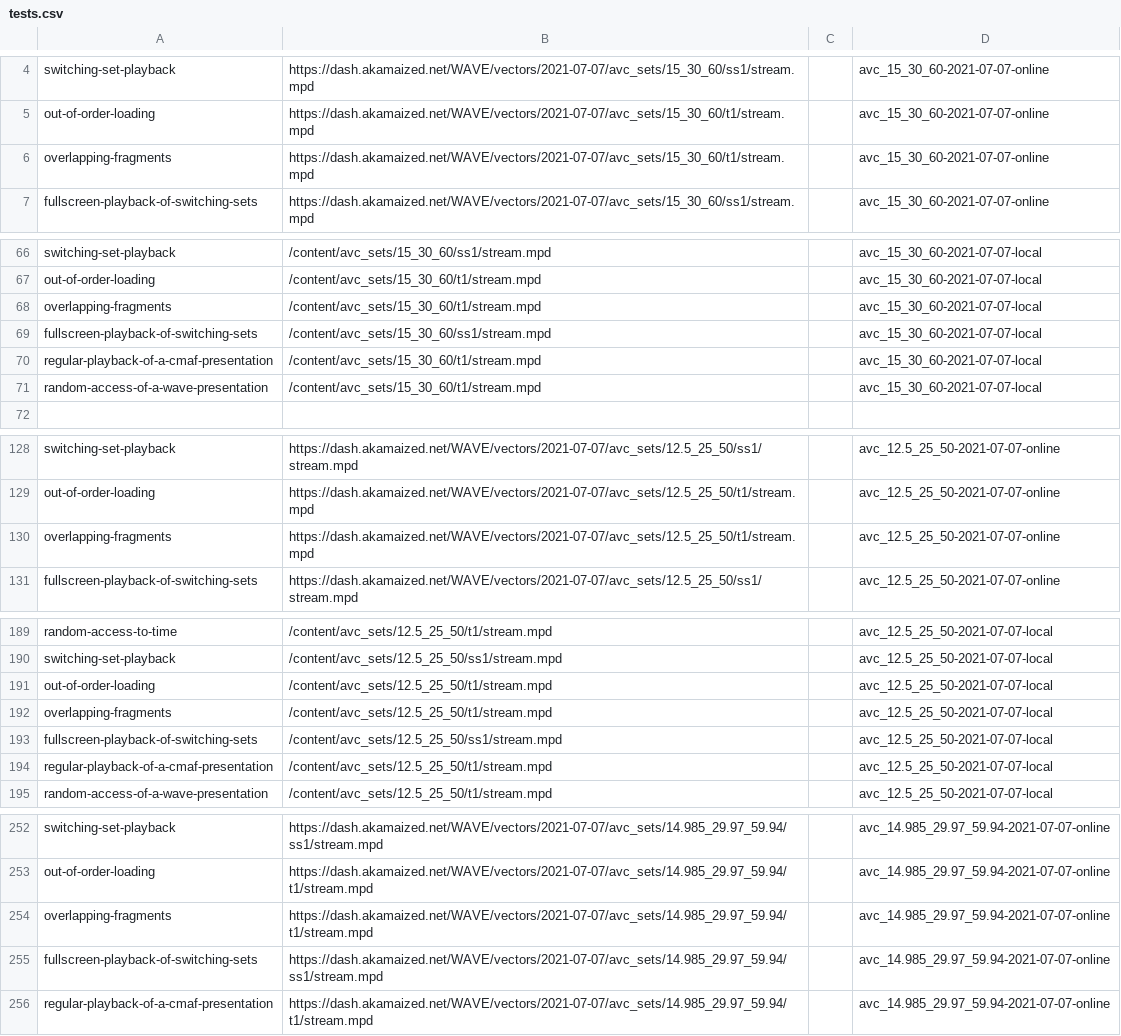
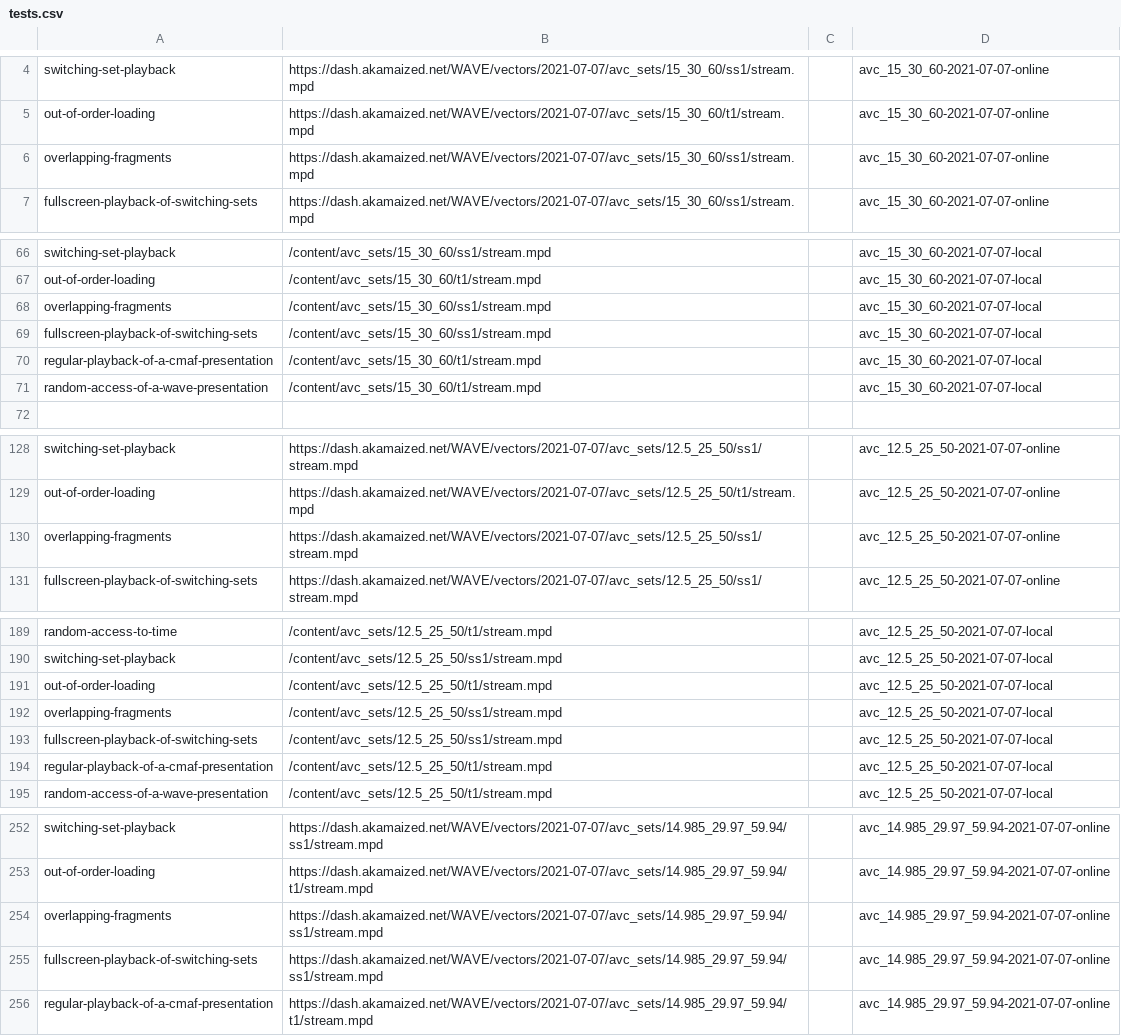
Before and after one commit to cta-wave/dpctf-tests, a CSV file: tests.csv, drawn as a sheet; only a part is shown, gaps mark what is left out; the diff covers the shown part only.

Commit message:
Changed content for overlapping fragments tests

```diff
--- a/tests.csv
+++ b/tests.csv
@@ -5,3 +5,3 @@
 "out-of-order-loading","https://dash.akamaized.net/WAVE/vectors/2021-07-07/avc_sets/15_30_60/t1/stream.mpd","","avc_15_30_60-2021-07-07-online"
-"overlapping-fragments","https://dash.akamaized.net/WAVE/vectors/2021-07-07/avc_sets/15_30_60/t1/stream.mpd","","avc_15_30_60-2021-07-07-online"
+"overlapping-fragments","https://dash.akamaized.net/WAVE/vectors/2021-07-07/avc_sets/15_30_60/ss1/stream.mpd","","avc_15_30_60-2021-07-07-online"
 "fullscreen-playback-of-switching-sets","https://dash.akamaized.net/WAVE/vectors/2021-07-07/avc_sets/15_30_60/ss1/stream.mpd","","avc_15_30_60-2021-07-07-online"
@@ -67,3 +67,3 @@
 "out-of-order-loading","/content/avc_sets/15_30_60/t1/stream.mpd","","avc_15_30_60-2021-07-07-local"
-"overlapping-fragments","/content/avc_sets/15_30_60/t1/stream.mpd","","avc_15_30_60-2021-07-07-local"
+"overlapping-fragments","/content/avc_sets/15_30_60/ss1/stream.mpd","","avc_15_30_60-2021-07-07-local"
 "fullscreen-playback-of-switching-sets","/content/avc_sets/15_30_60/ss1/stream.mpd","","avc_15_30_60-2021-07-07-local"
@@ -129,3 +129,3 @@
 "out-of-order-loading","https://dash.akamaized.net/WAVE/vectors/2021-07-07/avc_sets/12.5_25_50/t1/stream.mpd","","avc_12.5_25_50-2021-07-07-online"
-"overlapping-fragments","https://dash.akamaized.net/WAVE/vectors/2021-07-07/avc_sets/12.5_25_50/t1/stream.mpd","","avc_12.5_25_50-2021-07-07-online"
+"overlapping-fragments","https://dash.akamaized.net/WAVE/vectors/2021-07-07/avc_sets/12.5_25_50/ss1/stream.mpd","","avc_12.5_25_50-2021-07-07-online"
 "fullscreen-playback-of-switching-sets","https://dash.akamaized.net/WAVE/vectors/2021-07-07/avc_sets/12.5_25_50/ss1/stream.mpd","","avc_12.5_25_50-2021-07-07-online"
@@ -191,3 +191,3 @@
 "out-of-order-loading","/content/avc_sets/12.5_25_50/t1/stream.mpd","","avc_12.5_25_50-2021-07-07-local"
-"overlapping-fragments","/content/avc_sets/12.5_25_50/t1/stream.mpd","","avc_12.5_25_50-2021-07-07-local"
+"overlapping-fragments","/content/avc_sets/12.5_25_50/ss1/stream.mpd","","avc_12.5_25_50-2021-07-07-local"
 "fullscreen-playback-of-switching-sets","/content/avc_sets/12.5_25_50/ss1/stream.mpd","","avc_12.5_25_50-2021-07-07-local"
@@ -253,3 +253,3 @@
 "out-of-order-loading","https://dash.akamaized.net/WAVE/vectors/2021-07-07/avc_sets/14.985_29.97_59.94/t1/stream.mpd","","avc_14.985_29.97_59.94-2021-07-07-online"
-"overlapping-fragments","https://dash.akamaized.net/WAVE/vectors/2021-07-07/avc_sets/14.985_29.97_59.94/t1/stream.mpd","","avc_14.985_29.97_59.94-2021-07-07-online"
+"overlapping-fragments","https://dash.akamaized.net/WAVE/vectors/2021-07-07/avc_sets/14.985_29.97_59.94/ss1/stream.mpd","","avc_14.985_29.97_59.94-2021-07-07-online"
 "fullscreen-playback-of-switching-sets","https://dash.akamaized.net/WAVE/vectors/2021-07-07/avc_sets/14.985_29.97_59.94/ss1/stream.mpd","","avc_14.985_29.97_59.94-2021-07-07-online"
```
Also changed, not shown: 1 edited cell elsewhere in this file, 7 other files.
